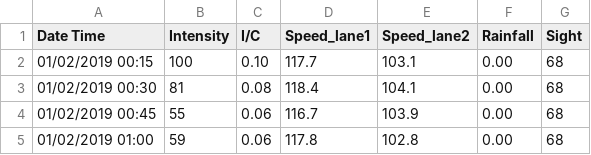
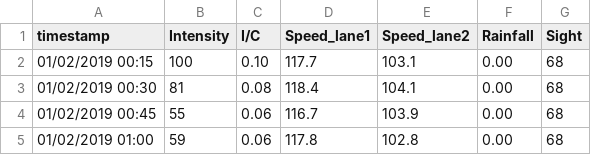
Before and after one commit to jellewillekes/Traffic-Flow-Prediction, a CSV file: A325_2.0.csv, drawn as a sheet; only a part is shown.

Commit message:
Add files via upload

```diff
--- a/A325_2.0.csv
+++ b/A325_2.0.csv
@@ -1,2 +1,2 @@
-Date Time,Intensity,I/C,Speed_lane1,Speed_lane2,Rainfall,Sight
+timestamp,Intensity,I/C,Speed_lane1,Speed_lane2,Rainfall,Sight
 01/02/2019 00:15,100,0.10,117.7,103.1,0.00,68
```
